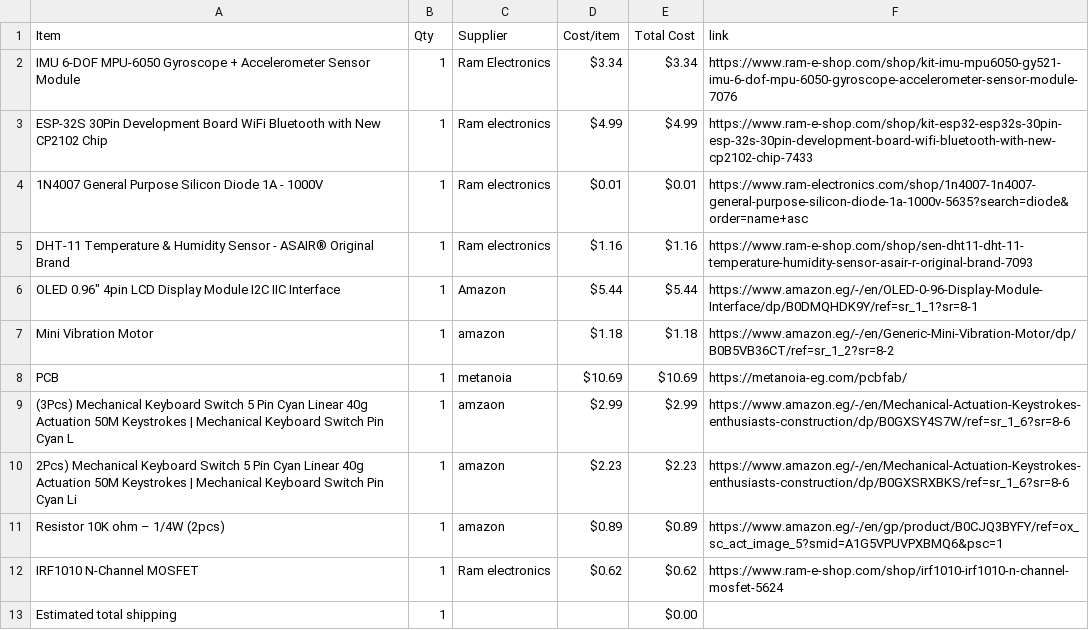
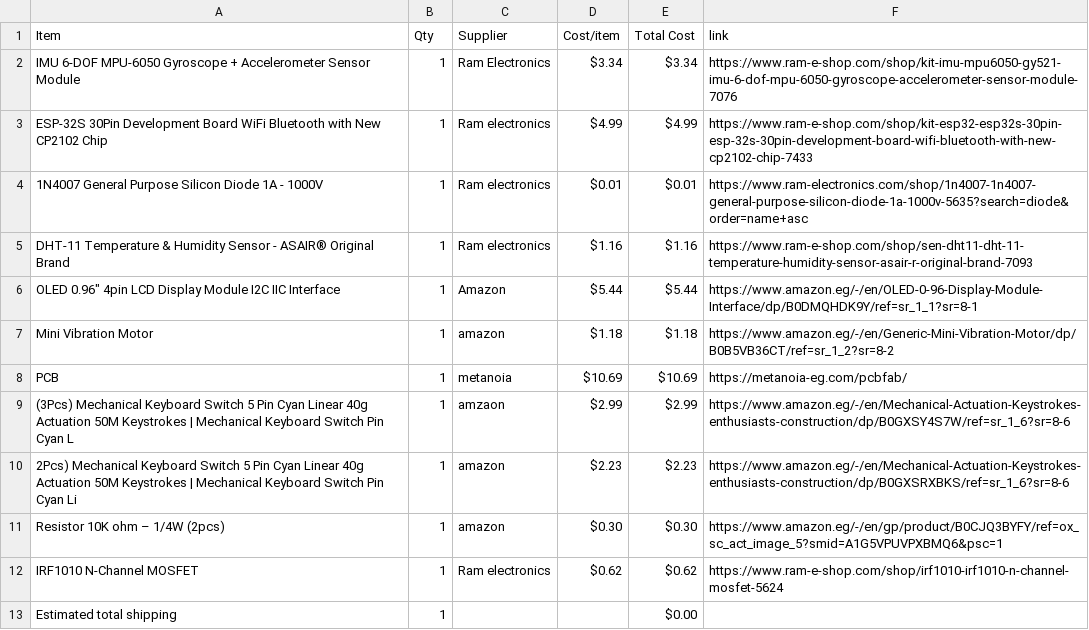
Before and after one commit to mohamedtaherno22-cmyk/Hack-Club-Projects, a CSV file: BOM.csv, drawn as a sheet.

Commit message:
Sync Super Starbie. from Half Life

```diff
--- a/BOM.csv
+++ b/BOM.csv
@@ -10,3 +10,3 @@ PCB,1,metanoia,$10.69,$10.69,https://metanoia-eg.com/pcbfab/
 2Pcs) Mechanical Keyboard Switch 5 Pin Cyan Linear 40g Actuation 50M Keystrokes | Mechanical Keyboard Switch Pin Cyan Li,1,amazon,$2.23,$2.23,https://www.amazon.eg/-/en/Mechanical-Actuation-Keystrokes-enthusiasts-construction/dp/B0GXSRXBKS/ref=sr_1_6?sr=8-6
-Resistor 10K ohm – 1/4W (2pcs),1,amazon,$0.89,$0.89,https://www.amazon.eg/-/en/gp/product/B0CJQ3BYFY/ref=ox_sc_act_image_5?smid=A1G5VPUVPXBMQ6&psc=1
+Resistor 10K ohm – 1/4W (2pcs),1,amazon,$0.30,$0.30,https://www.amazon.eg/-/en/gp/product/B0CJQ3BYFY/ref=ox_sc_act_image_5?smid=A1G5VPUVPXBMQ6&psc=1
 IRF1010 N-Channel MOSFET,1,Ram electronics,$0.62,$0.62,https://www.ram-e-shop.com/shop/irf1010-irf1010-n-channel-mosfet-5624
```
